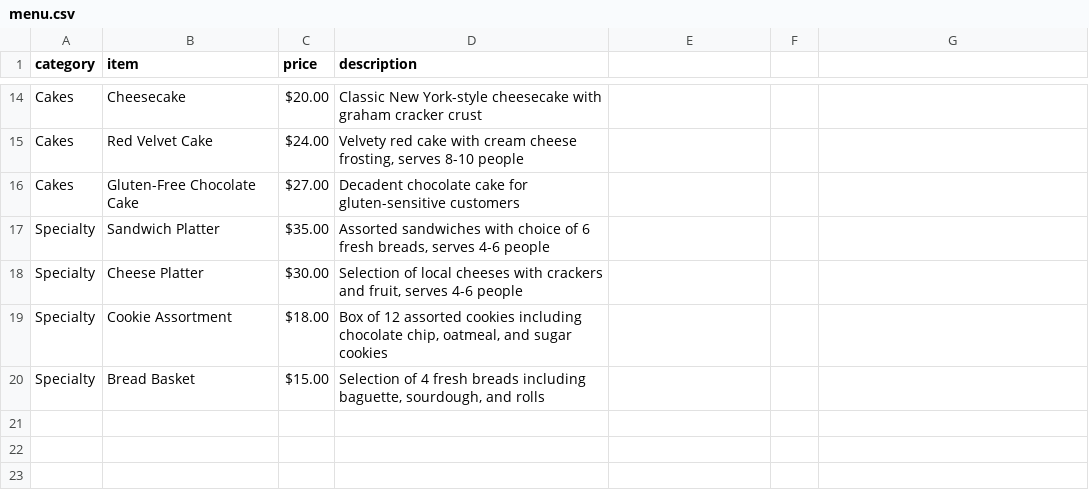
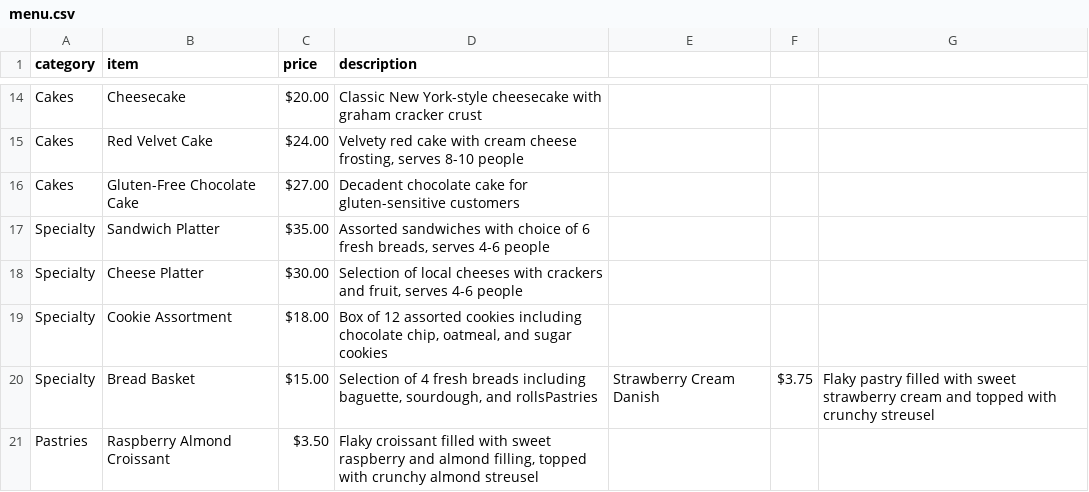
Before and after one commit to saim-honey388/BAKERY-CHAT, a CSV file: backend/data/raw/menu.csv, drawn as a sheet; only a part is shown, gaps mark what is left out.

```diff
--- a/backend/data/raw/menu.csv
+++ b/backend/data/raw/menu.csv
@@ -19,2 +19,3 @@ Specialty,Cheese Platter,$30.00,"Selection of local cheeses with crackers and fr
 Specialty,Cookie Assortment,$18.00,"Box of 12 assorted cookies including chocolate chip, oatmeal, and sugar cookies"
-Specialty,Bread Basket,$15.00,"Selection of 4 fresh breads including baguette, sourdough, and rolls"
+Specialty,Bread Basket,$15.00,"Selection of 4 fresh breads including baguette, sourdough, and rolls"Pastries,Strawberry Cream Danish,$3.75,"Flaky pastry filled with sweet strawberry cream and topped with crunchy streusel"
+Pastries,Raspberry Almond Croissant,$3.50,"Flaky croissant filled with sweet raspberry and almond filling, topped with crunchy almond streusel"
```
Also changed, not shown: 13 other files.
